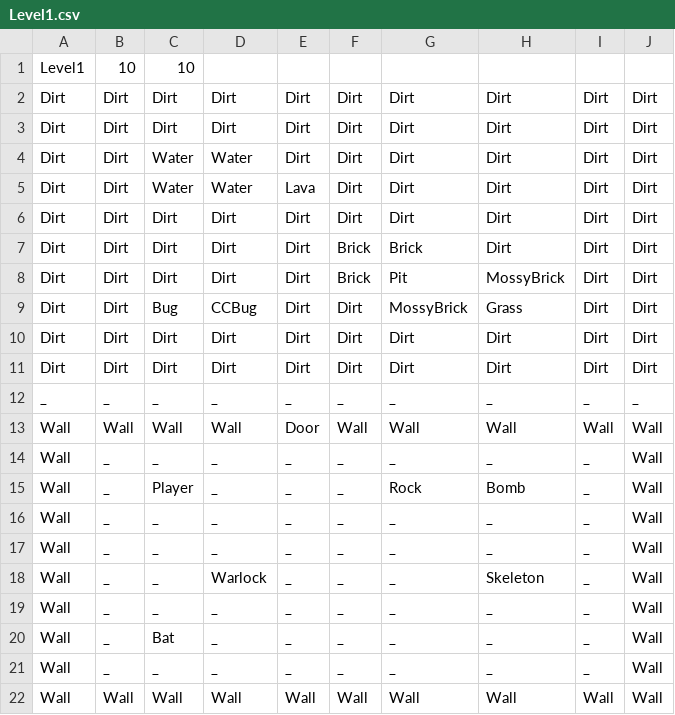
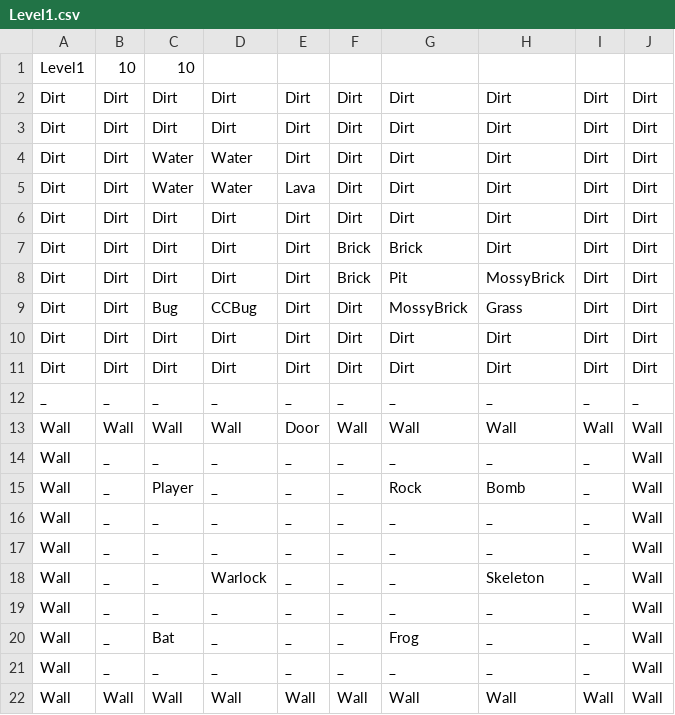
Before and after one commit to FuchanKay/Sprint-1, a CSV file: Sprint-1-Game/Content/Levels/Level1.csv, drawn as a sheet.

Commit message:
Added random movement behavior to frog enemy.

```diff
--- a/Sprint-1-Game/Content/Levels/Level1.csv
+++ b/Sprint-1-Game/Content/Levels/Level1.csv
@@ -19,3 +19,3 @@ Wall,_,_,Warlock,_,_,_,Skeleton,_,Wall
 Wall,_,_,_,_,_,_,_,_,Wall
-Wall,_,Bat,_,_,_,_,_,_,Wall
+Wall,_,Bat,_,_,_,Frog,_,_,Wall
 Wall,_,_,_,_,_,_,_,_,Wall
```
Also changed, not shown: 13 other files.
